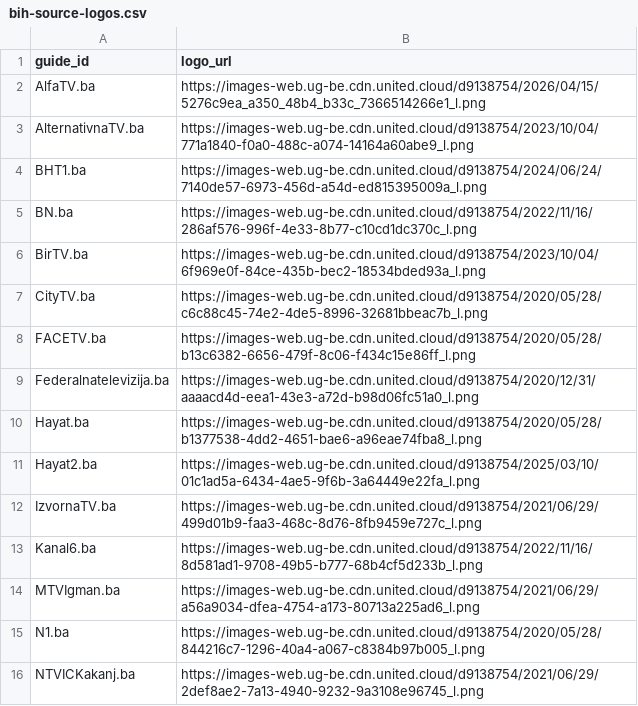
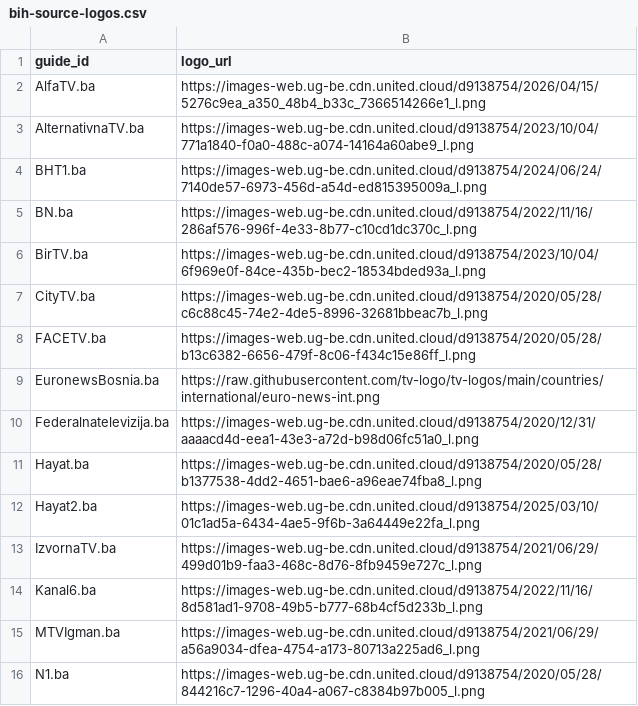
Before and after one commit to CryptoArch65/my-epg, a CSV file: config/bih-source-logos.csv, drawn as a sheet; only a part is shown; the shorter side is filled out with more unchanged rows; the diff names each change by its address in the sheet, - before the commit and + after, or states it on an @@ line.

Commit message:
Add Euronews HD logo to Telemach channel 1665

```diff
--- a/config/bih-source-logos.csv
+++ b/config/bih-source-logos.csv
+row 9: EuronewsBosnia.ba | https://raw.githubusercontent.com/tv-logo/tv-logos/main/countries/international/euro-news-int.png
```
